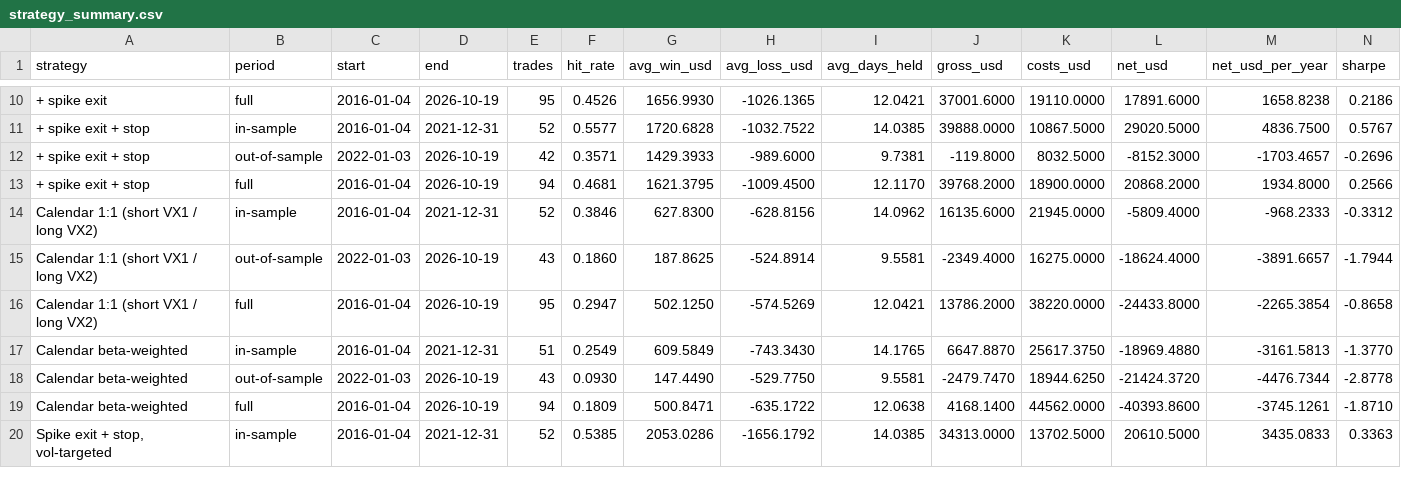
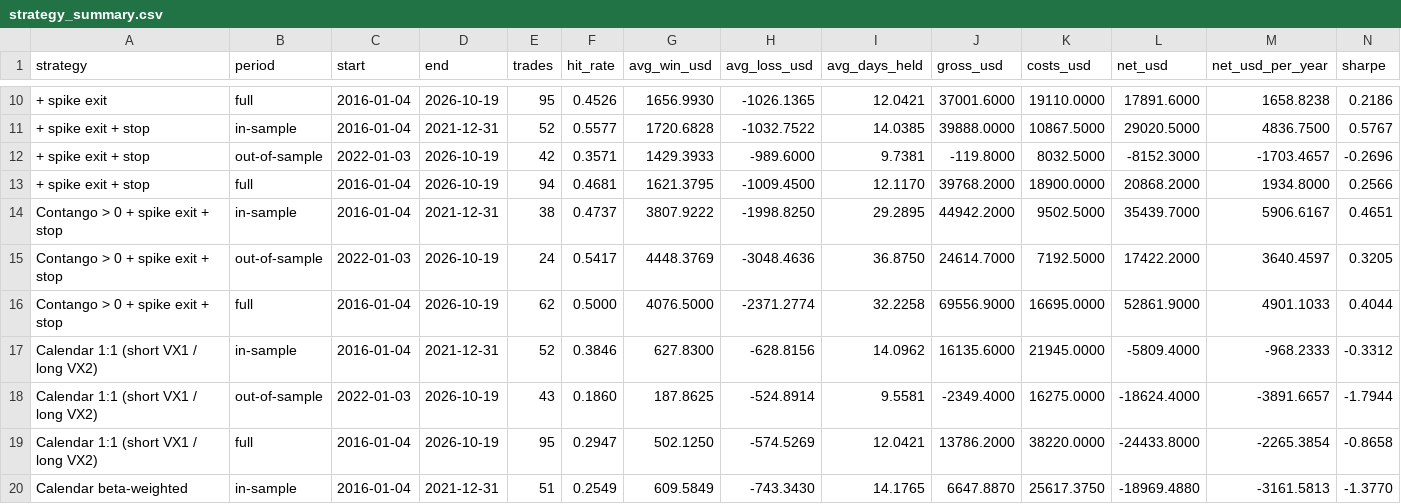
Before and after one commit to AtharvaDeshpande002/vix-term-structure-carry, a CSV file: reports/results/strategy_summary.csv, drawn as a sheet; only a part is shown, gaps mark what is left out; the shorter side is filled out with more unchanged rows; rows hold the shown columns only; the diff names each change by its address in the sheet, - before the commit and + after, or states it on an @@ line.

Commit message:
Add parameter-free reference variant; tail chart and equity titles computed from results

```diff
--- a/reports/results/strategy_summary.csv
+++ b/reports/results/strategy_summary.csv
+row 14: Contango > 0 + spike exit + stop | in-sample | 2016-01-04 | 2021-12-31 | 38 | 0.4737 | 3807.9222 | -1998.8250 | 29.2895 | 44942.2000 | 9502.5000 | 35439.7000 | 5906.6167 | 0.4651
+row 15: Contango > 0 + spike exit + stop | out-of-sample | 2022-01-03 | 2026-10-19 | 24 | 0.5417 | 4448.3769 | -3048.4636 | 36.8750 | 24614.7000 | 7192.5000 | 17422.2000 | 3640.4597 | 0.3205
+row 16: Contango > 0 + spike exit + stop | full | 2016-01-04 | 2026-10-19 | 62 | 0.5000 | 4076.5000 | -2371.2774 | 32.2258 | 69556.9000 | 16695.0000 | 52861.9000 | 4901.1033 | 0.4044
```
Also changed, not shown: reports/results/tail_windows.csv, 8 other files.
